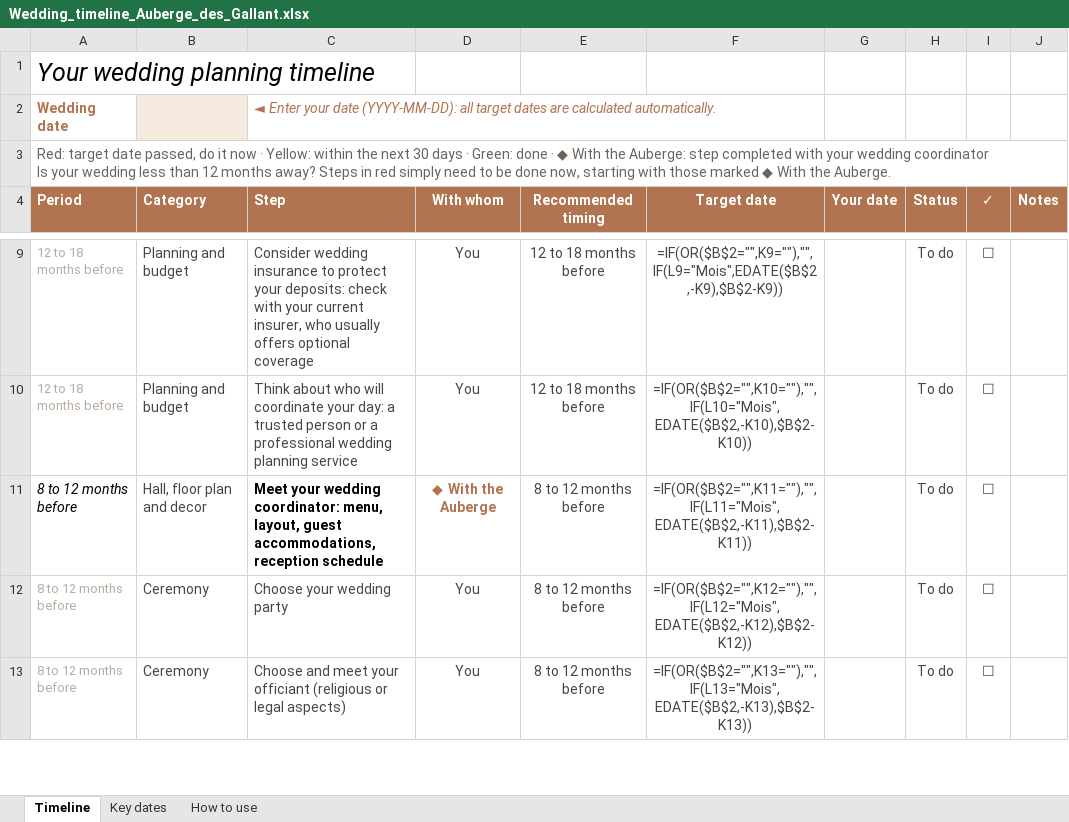
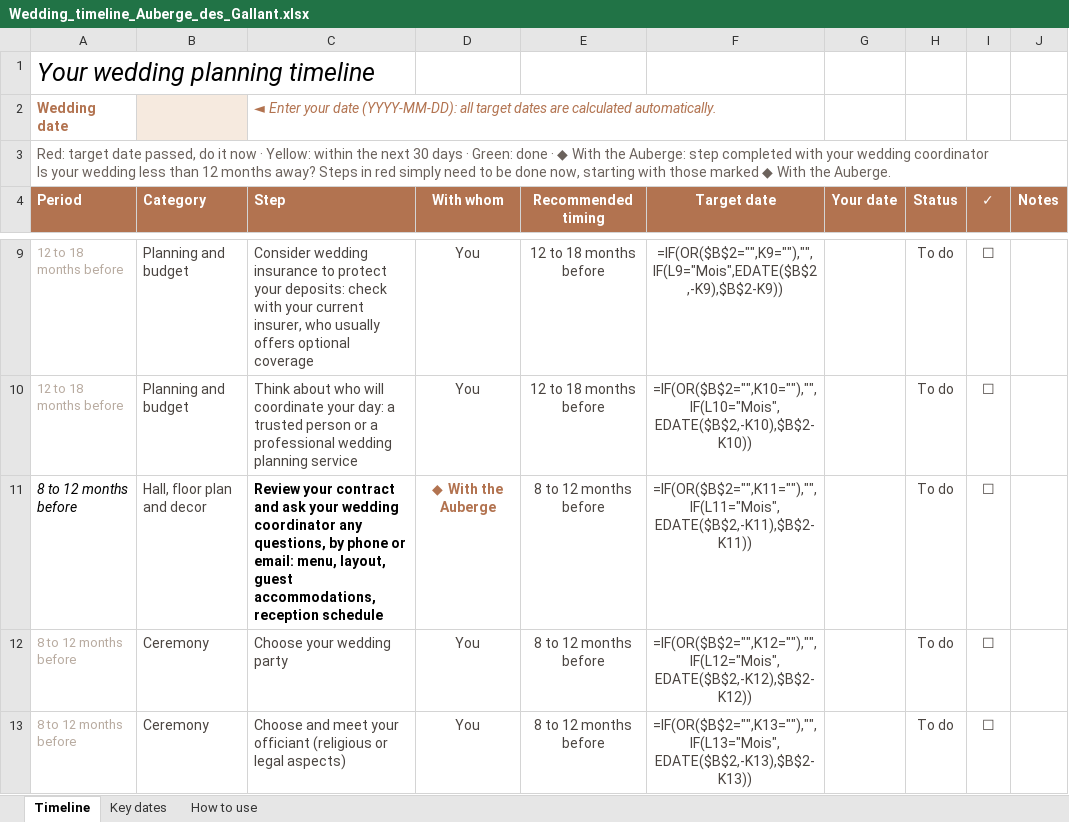
Before and after one commit to MariageGallant/KitMariageADG, an Excel workbook: downloads/en/Wedding_timeline_Auberge_des_Gallant.xlsx, sheet Timeline, drawn as a sheet; only a part is shown, gaps mark what is left out; values as stored, in another font and other column widths than the file's, no borders; formulas without a stored value are shown as written; charts and pictures and conditional formats not drawn; the diff names each change by its address in the sheet, - before the commit and + after, or states it on an @@ line.

```diff
--- a/downloads/en/Wedding_timeline_Auberge_des_Gallant.xlsx (sheet Timeline)
+++ b/downloads/en/Wedding_timeline_Auberge_des_Gallant.xlsx (sheet Timeline)
-C11 (Step): Meet your wedding coordinator: menu, layout,…
+C11 (Step): Review your contract and ask your wedding coordinator any questions, by phone or email: menu, layout,…
```
Also changed, not shown: downloads/fr/Echeancier_mariage_Auberge_des_Gallant.xlsx, 4 other files.
